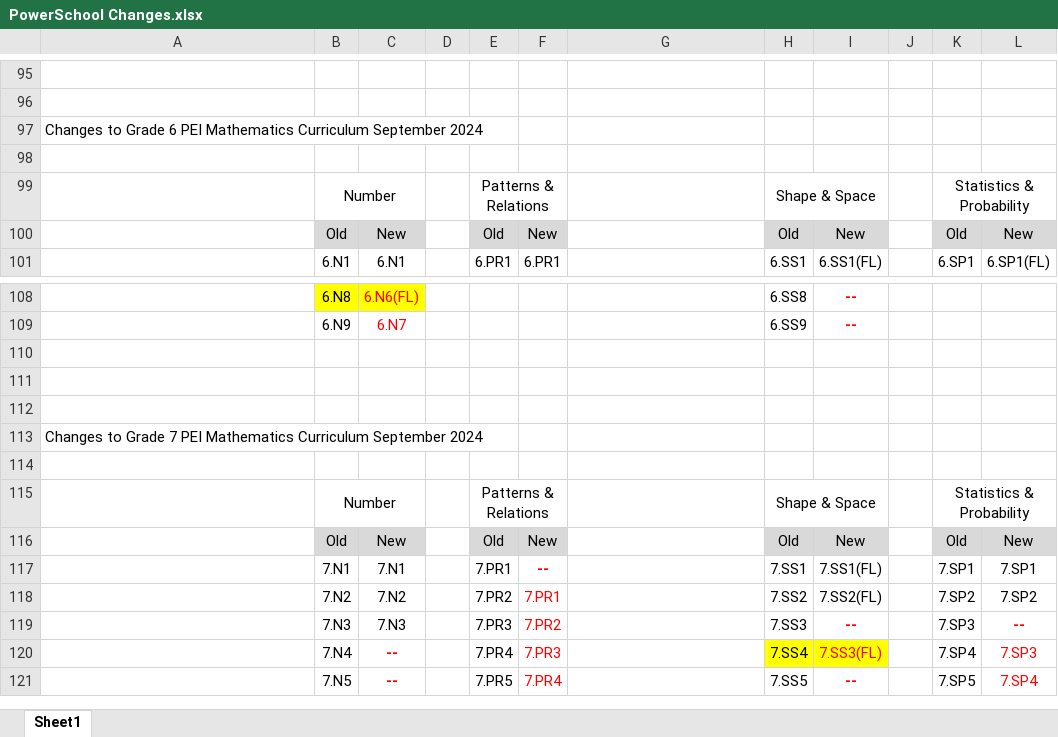
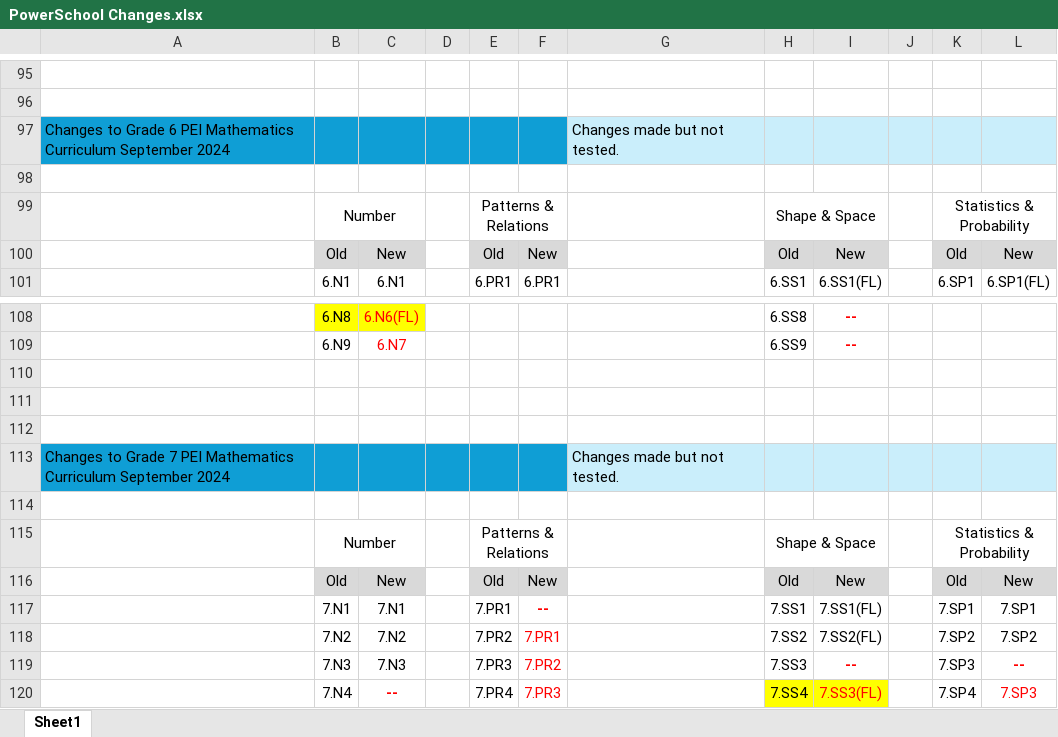
Before and after one commit to PEI-Education/pei_foundational_learnings, an Excel workbook: PowerSchool Changes.xlsx, sheet Sheet1, drawn as a sheet; only a part is shown, gaps mark what is left out; the shorter side is filled out with more unchanged rows; values as stored, in another font and other column widths than the file's, no borders; the diff names each change by its address in the sheet, - before the commit and + after, or states it on an @@ line.

```diff
--- a/PowerSchool Changes.xlsx (sheet Sheet1)
+++ b/PowerSchool Changes.xlsx (sheet Sheet1)
-A97:F97 fill: none
+A97:F97 fill: #0F9ED5
-G97: (empty)
+G97: Changes made but not tested.
-G97:L97 fill: none
+G97:L97 fill: #CAEEFB
-A113:F113 fill: none
+A113:F113 fill: #0F9ED5
-G113: (empty)
+G113: Changes made but not tested.
-G113:L113 fill: none
+G113:L113 fill: #CAEEFB
```
Also changed, not shown: 6 other files.
